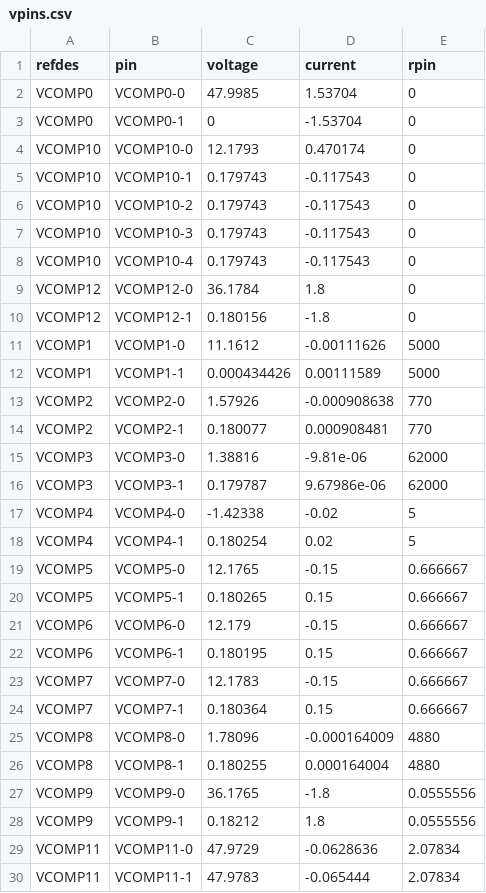
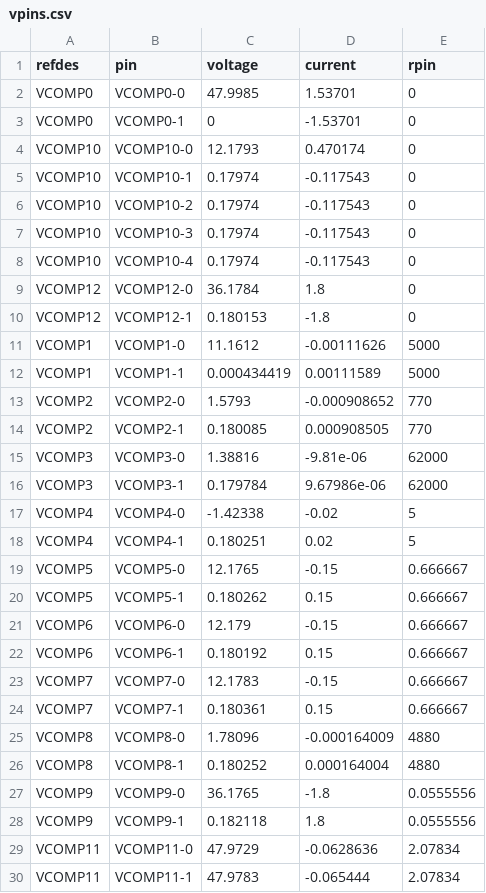
Before and after one commit to issus/65wLEDPowerSupply, a CSV file: PDNAnalyzer_Output/65W LED Board/Power Simulation/Results-1/vpins.csv, drawn as a sheet; only a part is shown; the diff covers the shown part only.

```diff
--- a/PDNAnalyzer_Output/65W LED Board/Power Simulation/Results-1/vpins.csv
+++ b/PDNAnalyzer_Output/65W LED Board/Power Simulation/Results-1/vpins.csv
@@ -1,29 +1,29 @@
 refdes,pin,voltage,current,rpin
-VCOMP0,VCOMP0-0,47.9985,1.53704,0
-VCOMP0,VCOMP0-1,0,-1.53704,0
+VCOMP0,VCOMP0-0,47.9985,1.53701,0
+VCOMP0,VCOMP0-1,0,-1.53701,0
 VCOMP10,VCOMP10-0,12.1793,0.470174,0
-VCOMP10,VCOMP10-1,0.179743,-0.117543,0
-VCOMP10,VCOMP10-2,0.179743,-0.117543,0
-VCOMP10,VCOMP10-3,0.179743,-0.117543,0
-VCOMP10,VCOMP10-4,0.179743,-0.117543,0
+VCOMP10,VCOMP10-1,0.17974,-0.117543,0
+VCOMP10,VCOMP10-2,0.17974,-0.117543,0
+VCOMP10,VCOMP10-3,0.17974,-0.117543,0
+VCOMP10,VCOMP10-4,0.17974,-0.117543,0
 VCOMP12,VCOMP12-0,36.1784,1.8,0
-VCOMP12,VCOMP12-1,0.180156,-1.8,0
+VCOMP12,VCOMP12-1,0.180153,-1.8,0
 VCOMP1,VCOMP1-0,11.1612,-0.00111626,5000
-VCOMP1,VCOMP1-1,0.000434426,0.00111589,5000
-VCOMP2,VCOMP2-0,1.57926,-0.000908638,770
-VCOMP2,VCOMP2-1,0.180077,0.000908481,770
+VCOMP1,VCOMP1-1,0.000434419,0.00111589,5000
+VCOMP2,VCOMP2-0,1.5793,-0.000908652,770
+VCOMP2,VCOMP2-1,0.180085,0.000908505,770
 VCOMP3,VCOMP3-0,1.38816,-9.81e-06,62000
-VCOMP3,VCOMP3-1,0.179787,9.67986e-06,62000
+VCOMP3,VCOMP3-1,0.179784,9.67986e-06,62000
 VCOMP4,VCOMP4-0,-1.42338,-0.02,5
-VCOMP4,VCOMP4-1,0.180254,0.02,5
+VCOMP4,VCOMP4-1,0.180251,0.02,5
 VCOMP5,VCOMP5-0,12.1765,-0.15,0.666667
-VCOMP5,VCOMP5-1,0.180265,0.15,0.666667
+VCOMP5,VCOMP5-1,0.180262,0.15,0.666667
 VCOMP6,VCOMP6-0,12.179,-0.15,0.666667
-VCOMP6,VCOMP6-1,0.180195,0.15,0.666667
+VCOMP6,VCOMP6-1,0.180192,0.15,0.666667
 VCOMP7,VCOMP7-0,12.1783,-0.15,0.666667
-VCOMP7,VCOMP7-1,0.180364,0.15,0.666667
+VCOMP7,VCOMP7-1,0.180361,0.15,0.666667
 VCOMP8,VCOMP8-0,1.78096,-0.000164009,4880
-VCOMP8,VCOMP8-1,0.180255,0.000164004,4880
+VCOMP8,VCOMP8-1,0.180252,0.000164004,4880
 VCOMP9,VCOMP9-0,36.1765,-1.8,0.0555556
-VCOMP9,VCOMP9-1,0.18212,1.8,0.0555556
+VCOMP9,VCOMP9-1,0.182118,1.8,0.0555556
 VCOMP11,VCOMP11-0,47.9729,-0.0628636,2.07834
```
Also changed, not shown: 33 edited cells elsewhere in this file, PDNAnalyzer_Output/65W LED Board/Power Simulation/Results-0/vias.csv, PDNAnalyzer_Output/65W LED Board/Power Simulation/Results-1/pins.csv, 25 other files.
